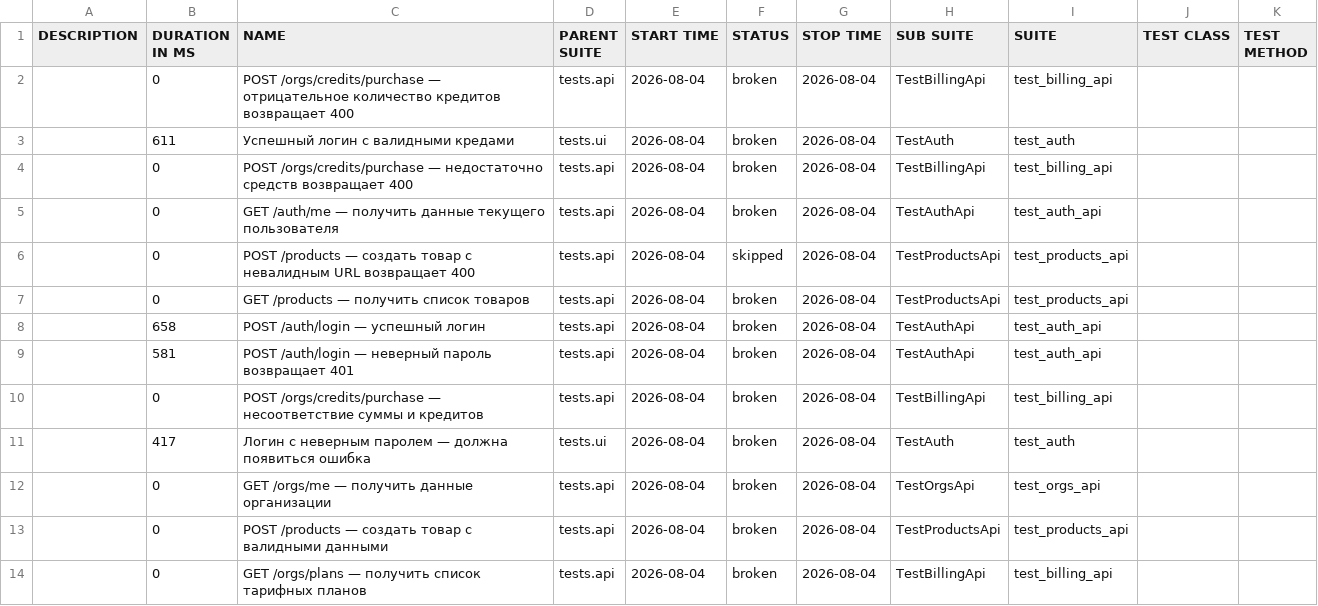
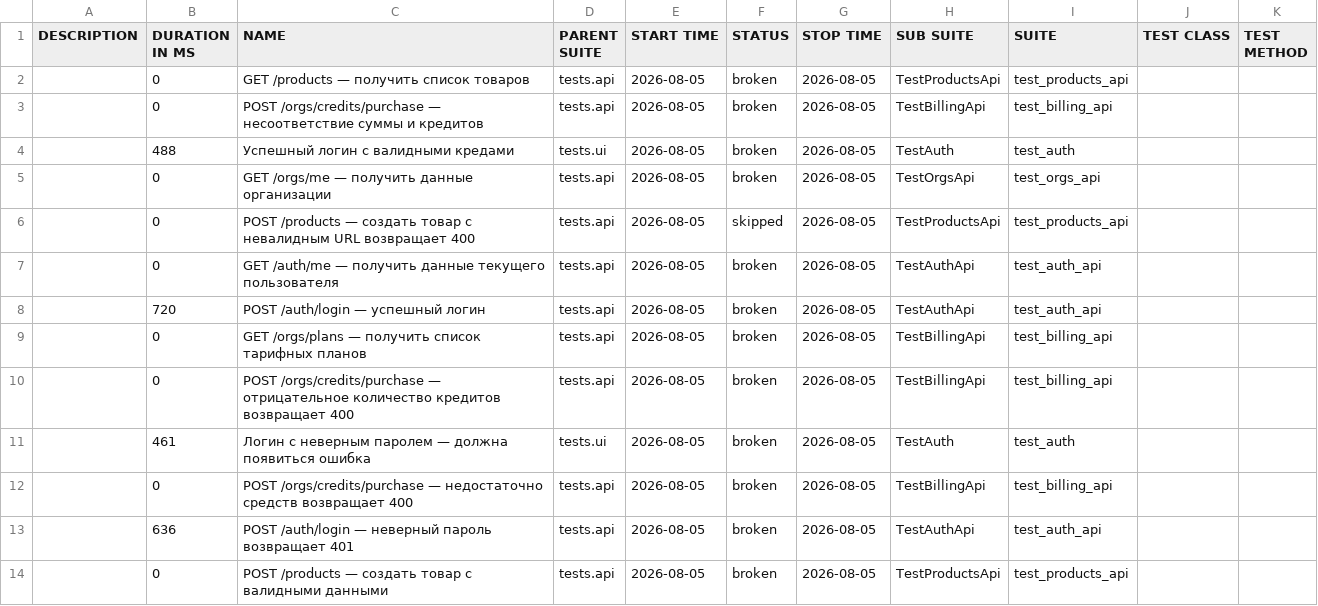
Before and after one commit to Sunaaa1/kartochki-tests, a CSV file: data/suites.csv, drawn as a sheet.

```diff
--- a/data/suites.csv
+++ b/data/suites.csv
@@ -1,14 +1,14 @@
 "DESCRIPTION","DURATION IN MS","NAME","PARENT SUITE","START TIME","STATUS","STOP TIME","SUB SUITE","SUITE","TEST CLASS","TEST METHOD"
-"","0","POST /orgs/credits/purchase — отрицательное количество кредитов возвращает 400","tests.api","2026-08-04","broken","2026-08-04","TestBillingApi","test_billing_api","",""
-"","611","Успешный логин с валидными кредами","tests.ui","2026-08-04","broken","2026-08-04","TestAuth","test_auth","",""
-"","0","POST /orgs/credits/purchase — недостаточно средств возвращает 400","tests.api","2026-08-04","broken","2026-08-04","TestBillingApi","test_billing_api","",""
-"","0","GET /auth/me — получить данные текущего пользователя","tests.api","2026-08-04","broken","2026-08-04","TestAuthApi","test_auth_api","",""
-"","0","POST /products — создать товар с невалидным URL возвращает 400","tests.api","2026-08-04","skipped","2026-08-04","TestProductsApi","test_products_api","",""
-"","0","GET /products — получить список товаров","tests.api","2026-08-04","broken","2026-08-04","TestProductsApi","test_products_api","",""
-"","658","POST /auth/login — успешный логин","tests.api","2026-08-04","broken","2026-08-04","TestAuthApi","test_auth_api","",""
-"","581","POST /auth/login — неверный пароль возвращает 401","tests.api","2026-08-04","broken","2026-08-04","TestAuthApi","test_auth_api","",""
-"","0","POST /orgs/credits/purchase — несоответствие суммы и кредитов","tests.api","2026-08-04","broken","2026-08-04","TestBillingApi","test_billing_api","",""
-"","417","Логин с неверным паролем — должна появиться ошибка","tests.ui","2026-08-04","broken","2026-08-04","TestAuth","test_auth","",""
-"","0","GET /orgs/me — получить данные организации","tests.api","2026-08-04","broken","2026-08-04","TestOrgsApi","test_orgs_api","",""
-"","0","POST /products — создать товар с валидными данными","tests.api","2026-08-04","broken","2026-08-04","TestProductsApi","test_products_api","",""
-"","0","GET /orgs/plans — получить список тарифных планов","tests.api","2026-08-04","broken","2026-08-04","TestBillingApi","test_billing_api","",""
+"","0","GET /products — получить список товаров","tests.api","2026-08-05","broken","2026-08-05","TestProductsApi","test_products_api","",""
+"","0","POST /orgs/credits/purchase — несоответствие суммы и кредитов","tests.api","2026-08-05","broken","2026-08-05","TestBillingApi","test_billing_api","",""
+"","488","Успешный логин с валидными кредами","tests.ui","2026-08-05","broken","2026-08-05","TestAuth","test_auth","",""
+"","0","GET /orgs/me — получить данные организации","tests.api","2026-08-05","broken","2026-08-05","TestOrgsApi","test_orgs_api","",""
+"","0","POST /products — создать товар с невалидным URL возвращает 400","tests.api","2026-08-05","skipped","2026-08-05","TestProductsApi","test_products_api","",""
+"","0","GET /auth/me — получить данные текущего пользователя","tests.api","2026-08-05","broken","2026-08-05","TestAuthApi","test_auth_api","",""
+"","720","POST /auth/login — успешный логин","tests.api","2026-08-05","broken","2026-08-05","TestAuthApi","test_auth_api","",""
+"","0","GET /orgs/plans — получить список тарифных планов","tests.api","2026-08-05","broken","2026-08-05","TestBillingApi","test_billing_api","",""
+"","0","POST /orgs/credits/purchase — отрицательное количество кредитов возвращает 400","tests.api","2026-08-05","broken","2026-08-05","TestBillingApi","test_billing_api","",""
+"","461","Логин с неверным паролем — должна появиться ошибка","tests.ui","2026-08-05","broken","2026-08-05","TestAuth","test_auth","",""
+"","0","POST /orgs/credits/purchase — недостаточно средств возвращает 400","tests.api","2026-08-05","broken","2026-08-05","TestBillingApi","test_billing_api","",""
+"","636","POST /auth/login — неверный пароль возвращает 401","tests.api","2026-08-05","broken","2026-08-05","TestAuthApi","test_auth_api","",""
+"","0","POST /products — создать товар с валидными данными","tests.api","2026-08-05","broken","2026-08-05","TestProductsApi","test_products_api","",""
```
Also changed, not shown: data/behaviors.csv, 47 other files.
